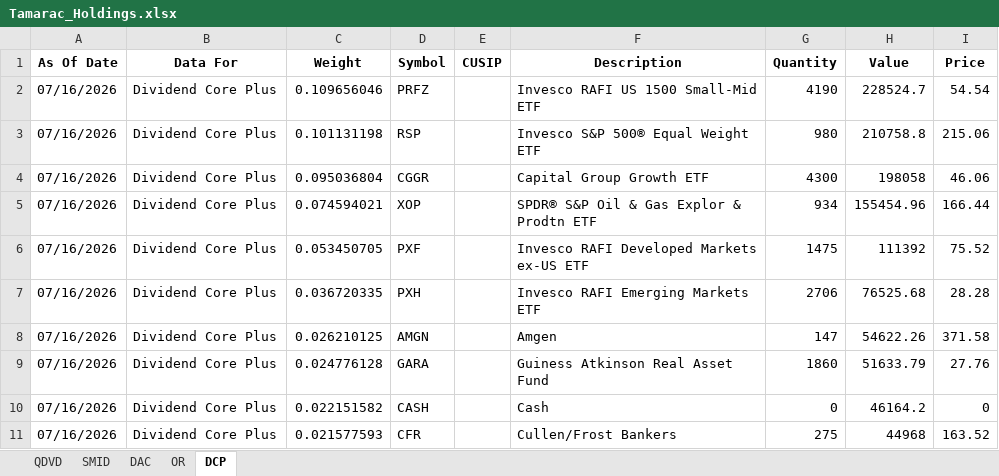
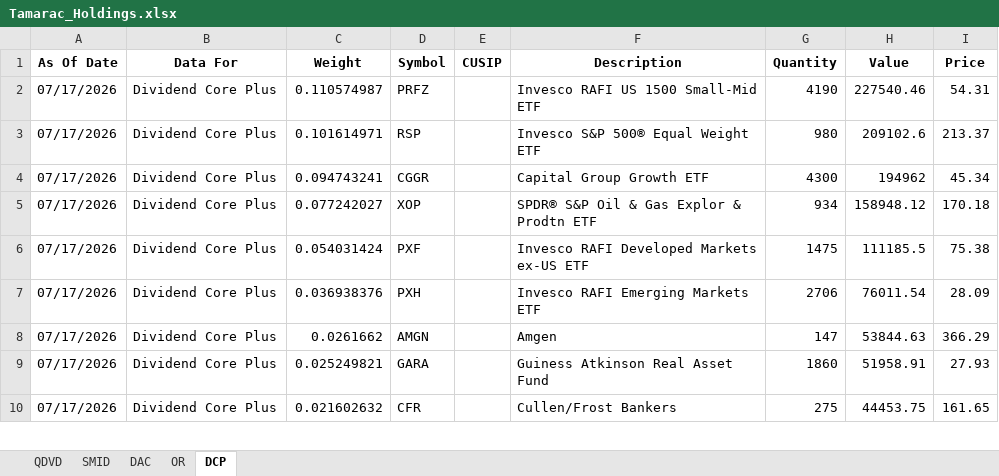
Before and after one commit to ryansadair/mcp-dashboard, an Excel workbook: data/Tamarac_Holdings.xlsx, sheet DCP, drawn as a sheet; only a part is shown; values as stored, in another font and other column widths than the file's, no borders; removed rows and columns are numbered as before the commit, all else as after; the diff covers the shown part only; the diff names each change by its address in the sheet, - before the commit and + after, or states it on an @@ line.

```diff
--- a/data/Tamarac_Holdings.xlsx (sheet DCP)
+++ b/data/Tamarac_Holdings.xlsx (sheet DCP)
-A2:A9 (As Of Date): 07/16/2026
+A2:A9 (As Of Date): 07/17/2026
-C2 (Weight): 0.109656046
+C2 (Weight): 0.110574987
-H2 (Value): 228524.7
+H2 (Value): 227540.46
-I2 (Price): 54.54
+I2 (Price): 54.31
-C3 (Weight): 0.101131198
+C3 (Weight): 0.101614971
-H3 (Value): 210758.8
+H3 (Value): 209102.6
-I3 (Price): 215.06
+I3 (Price): 213.37
-C4 (Weight): 0.095036804
+C4 (Weight): 0.094743241
-H4 (Value): 198058
+H4 (Value): 194962
-I4 (Price): 46.06
+I4 (Price): 45.34
-C5 (Weight): 0.074594021
+C5 (Weight): 0.077242027
-H5 (Value): 155454.96
+H5 (Value): 158948.12
-I5 (Price): 166.44
+I5 (Price): 170.18
-C6 (Weight): 0.053450705
+C6 (Weight): 0.054031424
-H6 (Value): 111392
+H6 (Value): 111185.5
-I6 (Price): 75.52
+I6 (Price): 75.38
-C7 (Weight): 0.036720335
+C7 (Weight): 0.036938376
-H7 (Value): 76525.68
+H7 (Value): 76011.54
-I7 (Price): 28.28
+I7 (Price): 28.09
-C8 (Weight): 0.026210125
+C8 (Weight): 0.0261662
-H8 (Value): 54622.26
+H8 (Value): 53844.63
-I8 (Price): 371.58
+I8 (Price): 366.29
-C9 (Weight): 0.024776128
+C9 (Weight): 0.025249821
-H9 (Value): 51633.79
+H9 (Value): 51958.91
-I9 (Price): 27.76
+I9 (Price): 27.93
-row 10: 07/16/2026 | Dividend Core Plus | 0.022151582 | CASH |  | Cash | 0 | 46164.2 | 0
-A10 (As Of Date): 07/16/2026
+A10 (As Of Date): 07/17/2026
-C10 (Weight): 0.021577593
+C10 (Weight): 0.021602632
-H10 (Value): 44968
+H10 (Value): 44453.75
-I10 (Price): 163.52
+I10 (Price): 161.65
```
Also changed, not shown: 8 added rows, 7 removed rows and 116 edited cells elsewhere in this sheet, sheet DAC, sheet OR, sheet QDVD, sheet SMID.
